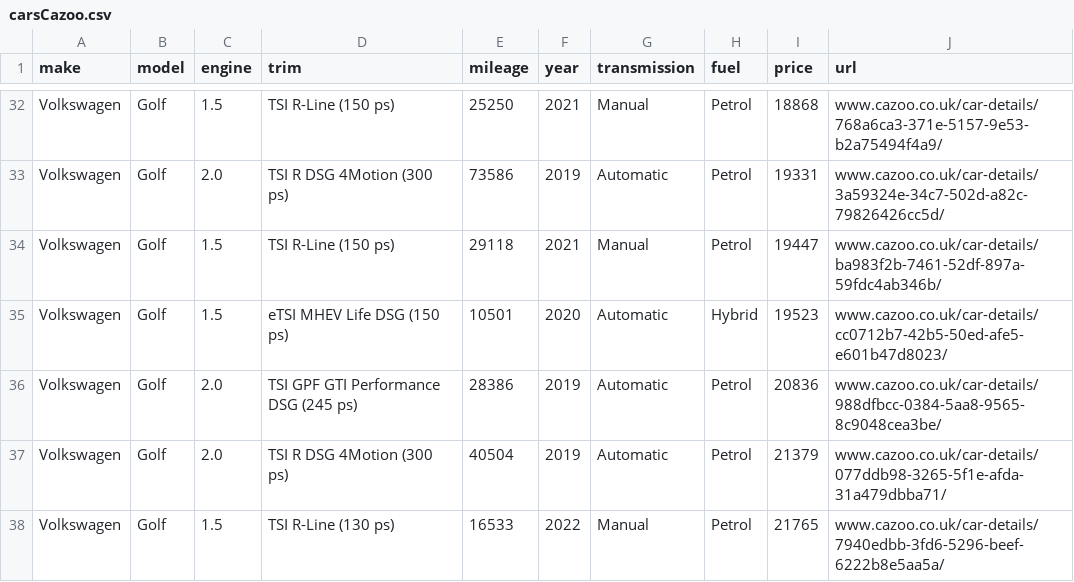
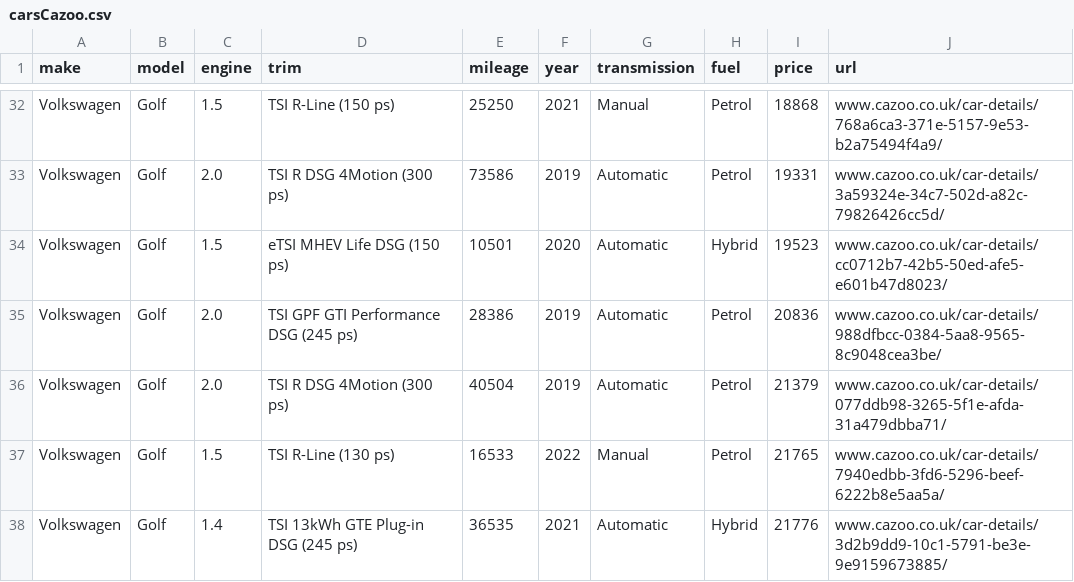
Before and after one commit to AmeliaES/cars, a CSV file: carsCazoo.csv, drawn as a sheet; only a part is shown, gaps mark what is left out; the shorter side is filled out with more unchanged rows.

```diff
--- a/carsCazoo.csv
+++ b/carsCazoo.csv
@@ -33,3 +33,2 @@ Volkswagen,Golf,1.5,TSI R-Line (150 ps),25250,2021,Manual,Petrol,18868,www.cazoo
 Volkswagen,Golf,2.0,TSI R DSG 4Motion (300 ps),73586,2019,Automatic,Petrol,19331,www.cazoo.co.uk/car-details/3a59324e-34c7-502d-a82c-79826426cc5d/
-Volkswagen,Golf,1.5,TSI R-Line (150 ps),29118,2021,Manual,Petrol,19447,www.cazoo.co.uk/car-details/ba983f2b-7461-52df-897a-59fdc4ab346b/
 Volkswagen,Golf,1.5,eTSI MHEV Life DSG (150 ps),10501,2020,Automatic,Hybrid,19523,www.cazoo.co.uk/car-details/cc0712b7-42b5-50ed-afe5-e601b47d8023/
```
Also changed, not shown: 3 other files.
